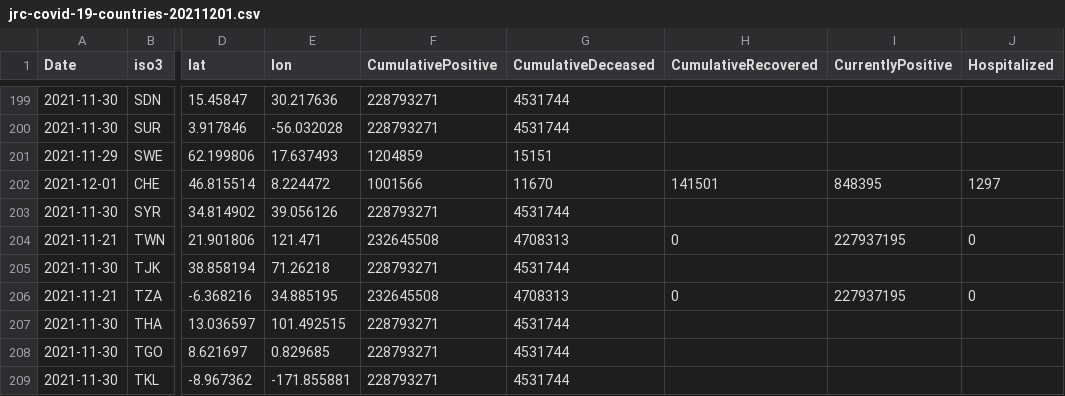
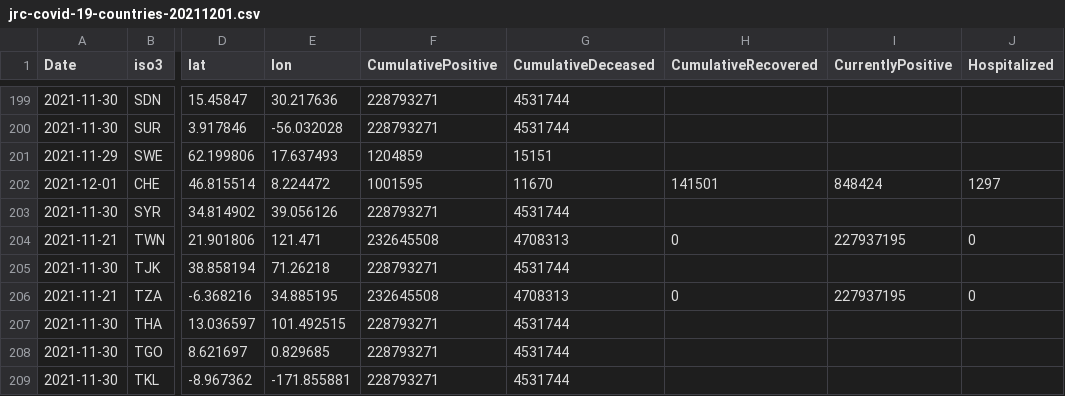
Before and after one commit to epistemological/world_covid_eu, a CSV file: data-by-country/jrc-covid-19-countries-20211201.csv, drawn as a sheet; only a part is shown, gaps mark what is left out; the diff names each change by its address in the sheet, - before the commit and + after, or states it on an @@ line.

```diff
--- a/data-by-country/jrc-covid-19-countries-20211201.csv
+++ b/data-by-country/jrc-covid-19-countries-20211201.csv
-F202 (CumulativePositive): 1001566
+F202 (CumulativePositive): 1001595
-I202 (CurrentlyPositive): 848395
+I202 (CurrentlyPositive): 848424
```
Also changed, not shown: data-by-country/jrc-covid-19-countries-latest.csv, data-of-world/jrc-covid-19-world-latest.csv, 3 other files.
